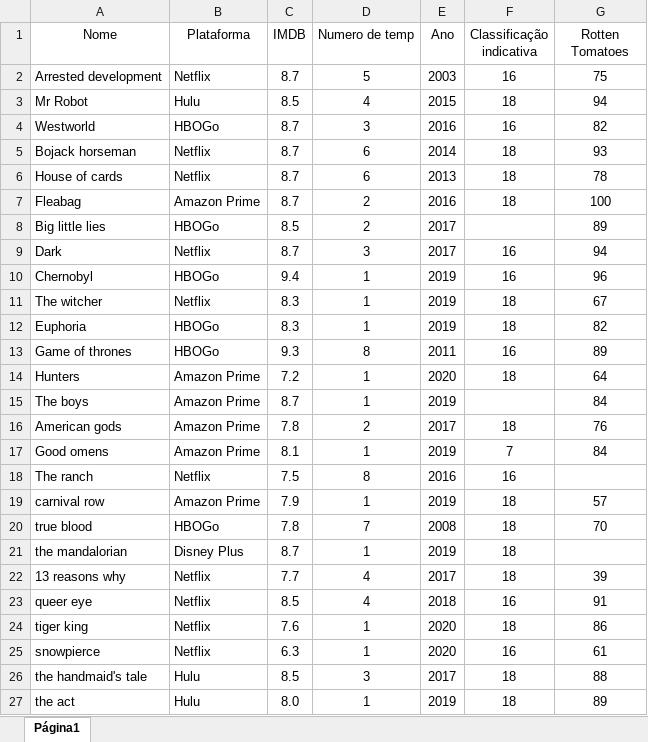
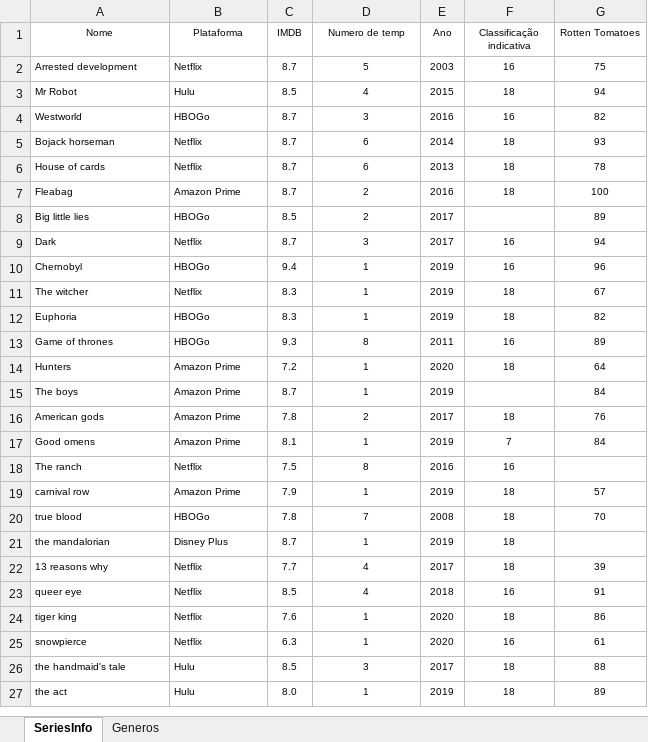
Before and after one commit to MarkRibeiro/T1-Python2, an Excel workbook: series.xlsx, sheet SeriesInfo, drawn as a sheet; only a part is shown; values as stored, in another font and other column widths than the file's, no borders; charts and pictures not drawn; the diff covers the shown part only; the diff names each change by its address in the sheet, - before the commit and + after, or states it on an @@ line.

```diff
--- a/series.xlsx (sheet SeriesInfo)
+++ b/series.xlsx (sheet SeriesInfo)
-sheet tab: Página1
+sheet tab: SeriesInfo
+sheet tab: Generos
@@ A1:G7 text size: smaller @@
@@ A8:E8 text size: smaller @@
@@ G8 text size: smaller @@
@@ A9:G14 text size: smaller @@
@@ A15:E15 text size: smaller @@
@@ G15 text size: smaller @@
@@ A16:G17 text size: smaller @@
@@ A18:F18 text size: smaller @@
@@ A19:G20 text size: smaller @@
@@ A21:F21 text size: smaller @@
@@ A22:G27 text size: smaller @@
```
Also changed, not shown: cell formats elsewhere in this sheet, charts or pictures, 2 other files.
